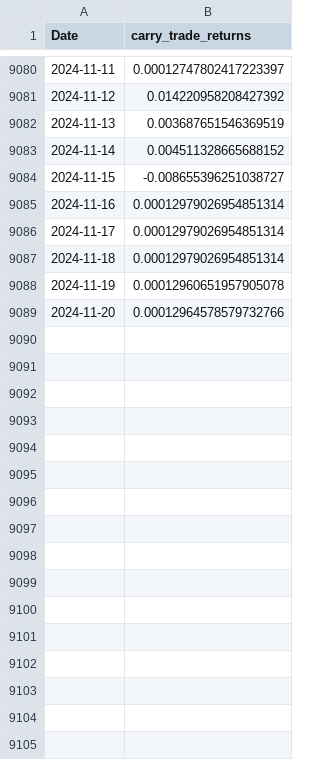
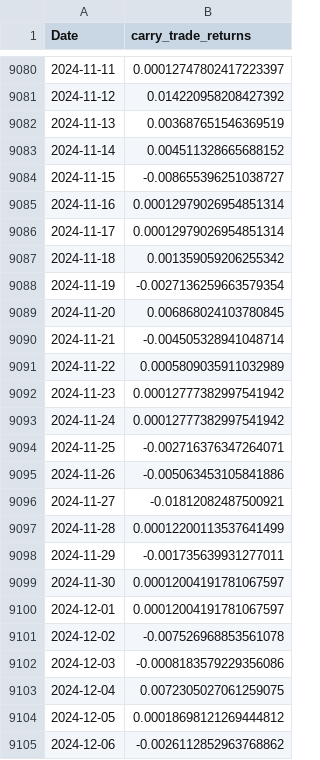
Before and after one commit to alexzheng123/EC331-project, a CSV file: data/returns.csv, drawn as a sheet; only a part is shown, gaps mark what is left out; the diff covers the shown part only.

Commit message:
added new data

```diff
--- a/data/returns.csv
+++ b/data/returns.csv
@@ -9086,4 +9086,20 @@ Date,carry_trade_returns
 2024-11-17,0.00012979026954851314
-2024-11-18,0.00012979026954851314
-2024-11-19,0.00012960651957905078
-2024-11-20,0.00012964578579732766
+2024-11-18,0.001359059206255342
+2024-11-19,-0.0027136259663579354
+2024-11-20,0.006868024103780845
+2024-11-21,-0.004505328941048714
+2024-11-22,0.0005809035911032989
+2024-11-23,0.00012777382997541942
+2024-11-24,0.00012777382997541942
+2024-11-25,-0.002716376347264071
+2024-11-26,-0.005063453105841886
+2024-11-27,-0.01812082487500921
+2024-11-28,0.00012200113537641499
+2024-11-29,-0.001735639931277011
+2024-11-30,0.00012004191781067597
+2024-12-01,0.00012004191781067597
+2024-12-02,-0.007526968853561078
+2024-12-03,-0.0008183579229356086
+2024-12-04,0.0072305027061259075
+2024-12-05,0.00018698121269444812
+2024-12-06,-0.0026112852963768862
```
Also changed, not shown: 25 added rows elsewhere in this file, 14 other files.
